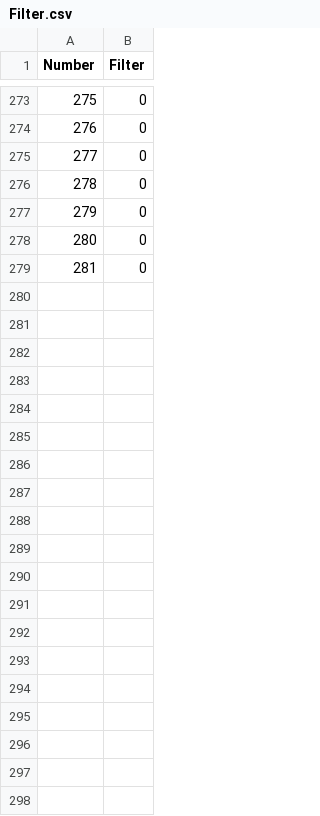
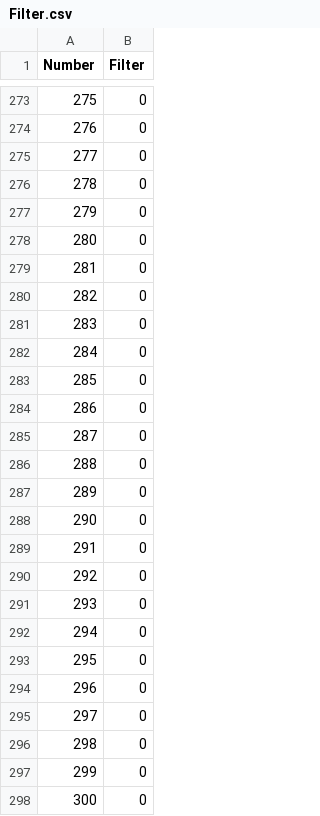
Before and after one commit to tehruttiger/Stockpiler, a CSV file: Filter.csv, drawn as a sheet; only a part is shown, gaps mark what is left out; the diff covers the shown part only; the diff names each change by its address in the sheet, - before the commit and + after, or states it on an @@ line.

```diff
--- a/Filter.csv
+++ b/Filter.csv
+row 280: 282 | 0
+row 281: 283 | 0
+row 282: 284 | 0
+row 283: 285 | 0
+row 284: 286 | 0
+row 285: 287 | 0
+row 286: 288 | 0
+row 287: 289 | 0
+row 288: 290 | 0
+row 289: 291 | 0
+row 290: 292 | 0
+row 291: 293 | 0
+row 292: 294 | 0
+row 293: 295 | 0
+row 294: 296 | 0
+row 295: 297 | 0
+row 296: 298 | 0
+row 297: 299 | 0
+row 298: 300 | 0
```
Also changed, not shown: 23 added rows and row numbers in column A elsewhere in this file, ItemNumbering.csv, 30 other files.
